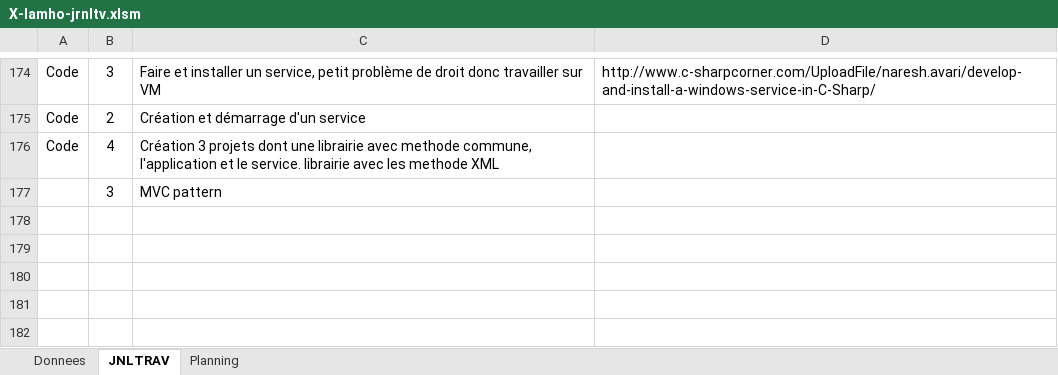
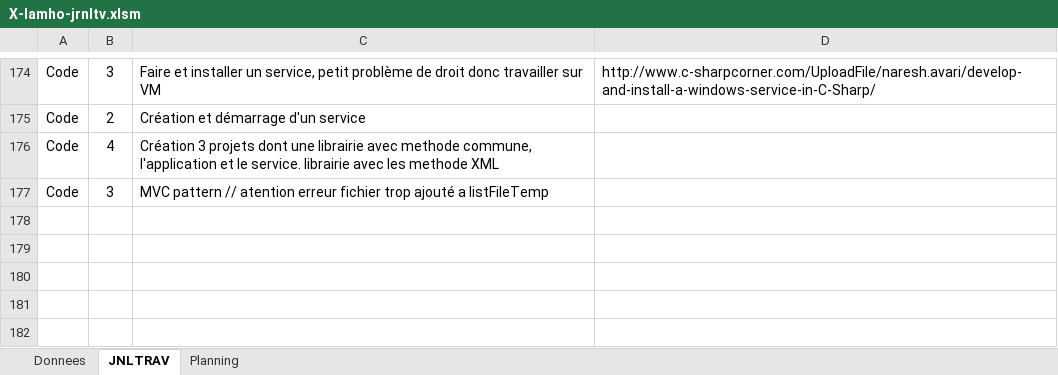
Before and after one commit to LarryLamEtml/SmartTheausorus, an Excel workbook: X-lamho-jrnltv.xlsm, sheet JNLTRAV, drawn as a sheet; only a part is shown, gaps mark what is left out; values as stored, in another font and other column widths than the file's, no borders; charts and pictures not drawn; removed rows and columns are numbered as before the commit, all else as after; the diff names each change by its address in the sheet, - before the commit and + after, or states it on an @@ line.

```diff
--- a/X-lamho-jrnltv.xlsm (sheet JNLTRAV)
+++ b/X-lamho-jrnltv.xlsm (sheet JNLTRAV)
-row 177:  | 3 | MVC pattern
+row 177: Code | 3 | MVC pattern // atention erreur fichier trop ajouté a listFileTemp
```
Also changed, not shown: 17 other files.
